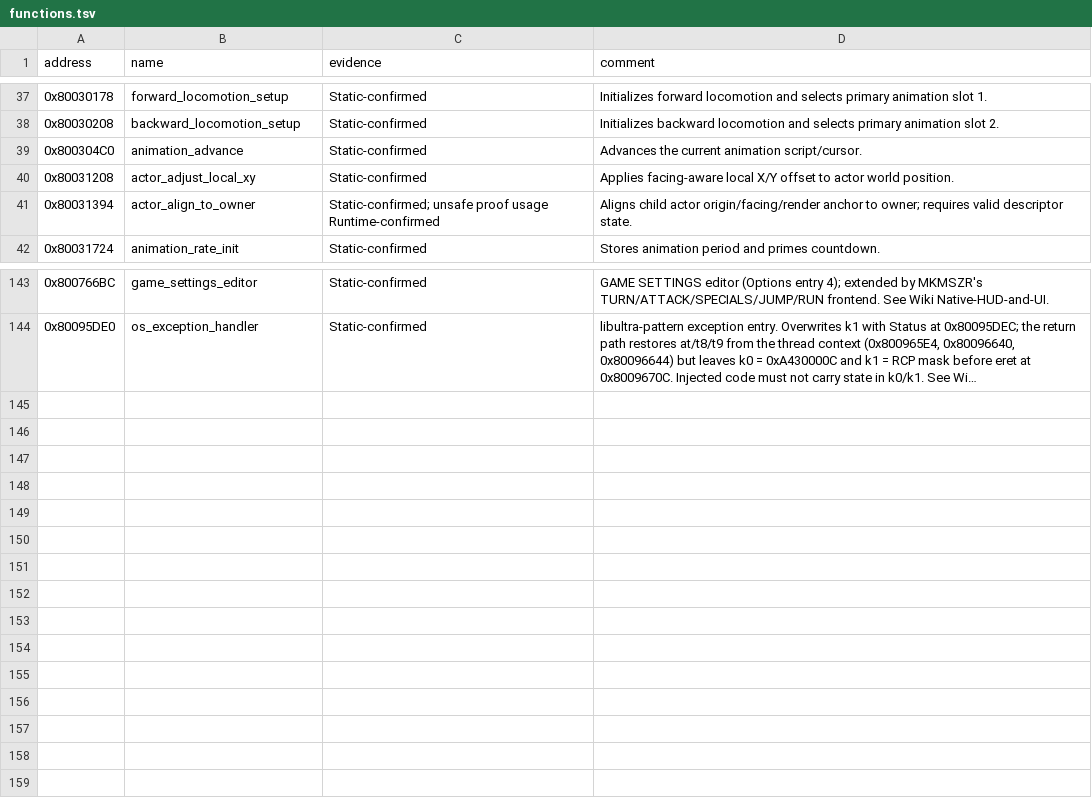
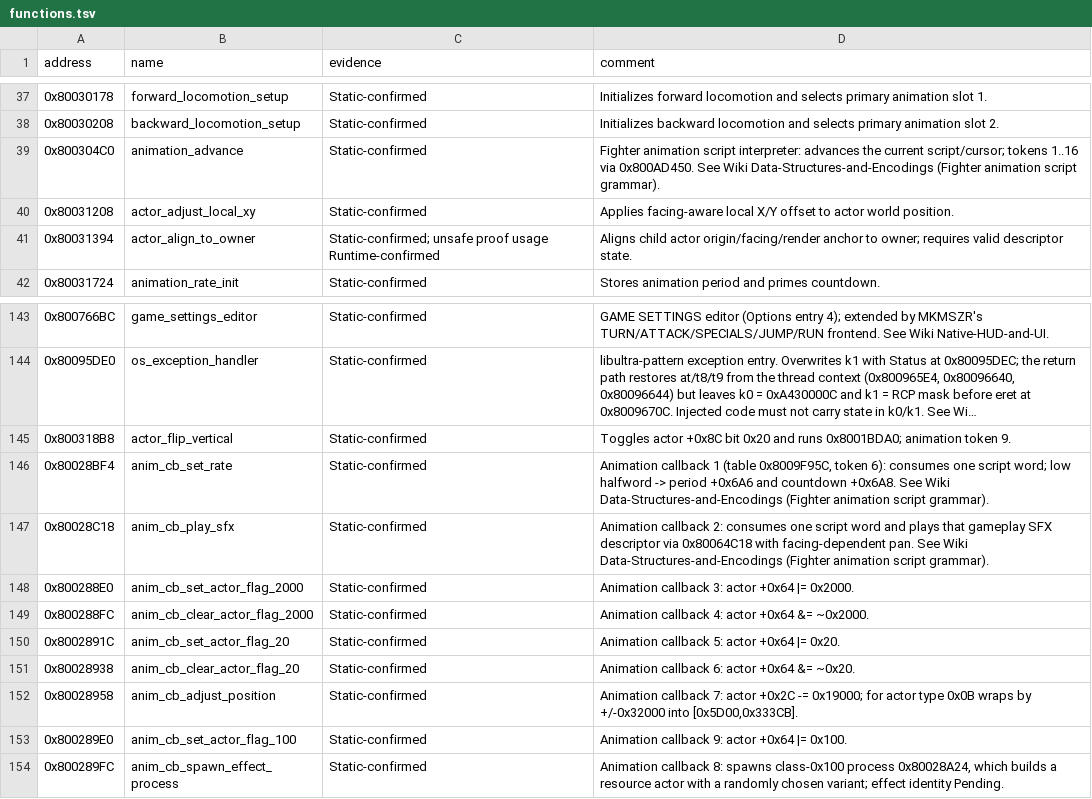
Before and after one commit to smeagol44/MKMSZ-Ghidra, a TSV file: analysis/functions.tsv, drawn as a sheet; only a part is shown, gaps mark what is left out; long unchanged cells end in …; the diff names each change by its address in the sheet, - before the commit and + after, or states it on an @@ line.

```diff
--- a/analysis/functions.tsv
+++ b/analysis/functions.tsv
-D39 (comment): Advances the current animation script/cursor.
+D39 (comment): Fighter animation script interpreter: advances the current script/cursor; tokens 1..16 via 0x800AD450. See Wiki Data-Structures-and-Encodings (Fighter animation script grammar).
+row 145: 0x800318B8 | actor_flip_vertical | Static-confirmed | Toggles actor +0x8C bit 0x20 and runs 0x8001BDA0; animation token 9.
+row 146: 0x80028BF4 | anim_cb_set_rate | Static-confirmed | Animation callback 1 (table 0x8009F95C, token 6): consumes one script word; low halfword -> period +0x6A6 and countdown +0x6A8. See Wiki Data-Structures-and-Encodings (Fighter animation script grammar).
+row 147: 0x80028C18 | anim_cb_play_sfx | Static-confirmed | Animation callback 2: consumes one script word and plays that gameplay SFX descriptor via 0x80064C18 with facing-dependent pan. See Wiki Data-Structures-and-Encodings (Fighter animation script grammar).
+row 148: 0x800288E0 | anim_cb_set_actor_flag_2000 | Static-confirmed | Animation callback 3: actor +0x64 |= 0x2000.
+row 149: 0x800288FC | anim_cb_clear_actor_flag_2000 | Static-confirmed | Animation callback 4: actor +0x64 &= ~0x2000.
+row 150: 0x8002891C | anim_cb_set_actor_flag_20 | Static-confirmed | Animation callback 5: actor +0x64 |= 0x20.
+row 151: 0x80028938 | anim_cb_clear_actor_flag_20 | Static-confirmed | Animation callback 6: actor +0x64 &= ~0x20.
+row 152: 0x80028958 | anim_cb_adjust_position | Static-confirmed | Animation callback 7: actor +0x2C -= 0x19000; for actor type 0x0B wraps by +/-0x32000 into [0x5D00,0x333CB].
+row 153: 0x800289E0 | anim_cb_set_actor_flag_100 | Static-confirmed | Animation callback 9: actor +0x64 |= 0x100.
+row 154: 0x800289FC | anim_cb_spawn_effect_process | Static-confirmed | Animation callback 8: spawns class-0x100 process 0x80028A24, which builds a resource actor with a randomly chosen variant; effect identity Pending.
```
Also changed, not shown: analysis/globals.tsv, analysis/known_knowledge_families.tsv, 1 other file.
